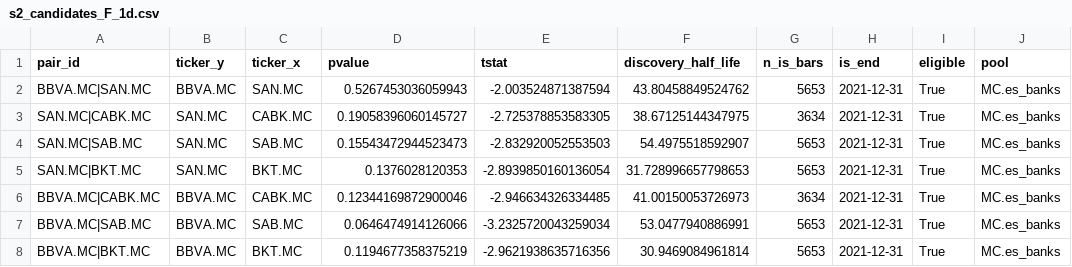
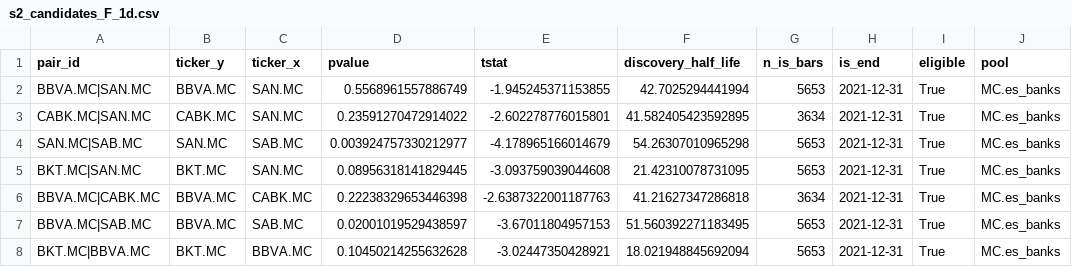
Before and after one commit to charlievellacott/trading_portfolio, a CSV file: 01_data/data_files/s2_coint/s2_candidates_F_1d.csv, drawn as a sheet; only a part is shown; the diff covers the shown part only.

```diff
--- a/01_data/data_files/s2_coint/s2_candidates_F_1d.csv
+++ b/01_data/data_files/s2_coint/s2_candidates_F_1d.csv
@@ -1,8 +1,8 @@
 pair_id,ticker_y,ticker_x,pvalue,tstat,discovery_half_life,n_is_bars,is_end,eligible,pool
-BBVA.MC|SAN.MC,BBVA.MC,SAN.MC,0.5267453036059943,-2.003524871387594,43.80458849524762,5653,2021-12-31,True,MC.es_banks
-SAN.MC|CABK.MC,SAN.MC,CABK.MC,0.19058396060145727,-2.725378853583305,38.67125144347975,3634,2021-12-31,True,MC.es_banks
-SAN.MC|SAB.MC,SAN.MC,SAB.MC,0.15543472944523473,-2.832920052553503,54.4975518592907,5653,2021-12-31,True,MC.es_banks
-SAN.MC|BKT.MC,SAN.MC,BKT.MC,0.1376028120353,-2.8939850160136054,31.728996657798653,5653,2021-12-31,True,MC.es_banks
-BBVA.MC|CABK.MC,BBVA.MC,CABK.MC,0.12344169872900046,-2.946634326334485,41.00150053726973,3634,2021-12-31,True,MC.es_banks
-BBVA.MC|SAB.MC,BBVA.MC,SAB.MC,0.0646474914126066,-3.2325720043259034,53.0477940886991,5653,2021-12-31,True,MC.es_banks
-BBVA.MC|BKT.MC,BBVA.MC,BKT.MC,0.1194677358375219,-2.9621938635716356,30.9469084961814,5653,2021-12-31,True,MC.es_banks
+BBVA.MC|SAN.MC,BBVA.MC,SAN.MC,0.5568961557886749,-1.945245371153855,42.7025294441994,5653,2021-12-31,True,MC.es_banks
+CABK.MC|SAN.MC,CABK.MC,SAN.MC,0.23591270472914022,-2.602278776015801,41.582405423592895,3634,2021-12-31,True,MC.es_banks
+SAN.MC|SAB.MC,SAN.MC,SAB.MC,0.003924757330212977,-4.178965166014679,54.26307010965298,5653,2021-12-31,True,MC.es_banks
+BKT.MC|SAN.MC,BKT.MC,SAN.MC,0.08956318141829445,-3.093759039044608,21.42310078731095,5653,2021-12-31,True,MC.es_banks
+BBVA.MC|CABK.MC,BBVA.MC,CABK.MC,0.22238329653446398,-2.6387322001187763,41.21627347286818,3634,2021-12-31,True,MC.es_banks
+BBVA.MC|SAB.MC,BBVA.MC,SAB.MC,0.02001019529438597,-3.67011804957153,51.560392271183495,5653,2021-12-31,True,MC.es_banks
+BKT.MC|BBVA.MC,BKT.MC,BBVA.MC,0.10450214255632628,-3.02447350428921,18.021948845692094,5653,2021-12-31,True,MC.es_banks
```
Also changed, not shown: 123 edited cells elsewhere in this file, 01_data/data_files/s2_coint/s2_candidates_C_1d.csv, 01_data/data_files/s2_coint/s2_candidates_E_1d.csv, 56 other files.
